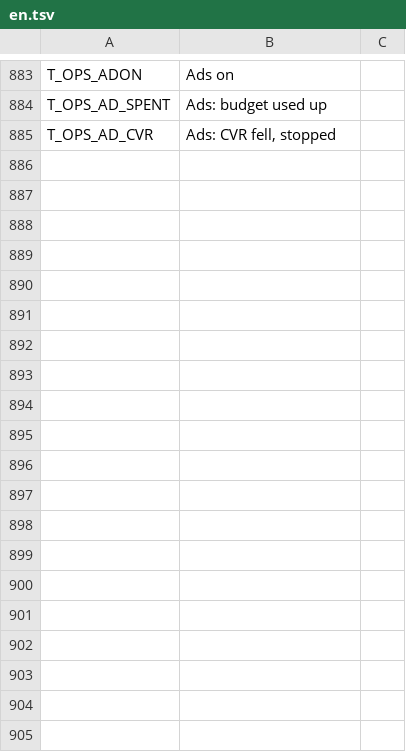
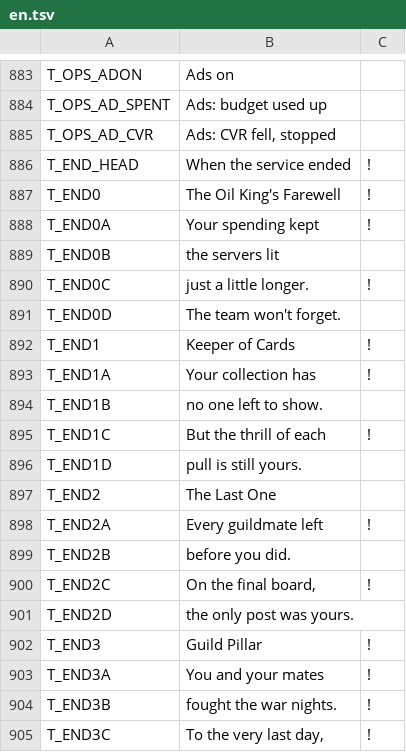
Before and after one commit to suzuki-black/TurboGuild, a TSV file: data/lang/en.tsv, drawn as a sheet; only a part is shown, gaps mark what is left out; the diff covers the shown part only.

```diff
--- a/data/lang/en.tsv
+++ b/data/lang/en.tsv
@@ -886 +886,21 @@ T_OPS_AD_SPENT	Ads: budget used up
 T_OPS_AD_CVR	Ads: CVR fell, stopped
+T_END_HEAD	When the service ended	!
+T_END0	The Oil King's Farewell	!
+T_END0A	Your spending kept	!
+T_END0B	the servers lit
+T_END0C	just a little longer.	!
+T_END0D	The team won't forget.
+T_END1	Keeper of Cards	!
+T_END1A	Your collection has	!
+T_END1B	no one left to show.
+T_END1C	But the thrill of each	!
+T_END1D	pull is still yours.
+T_END2	The Last One
+T_END2A	Every guildmate left	!
+T_END2B	before you did.
+T_END2C	On the final board,	!
+T_END2D	the only post was yours.
+T_END3	Guild Pillar	!
+T_END3A	You and your mates	!
+T_END3B	fought the war nights.	!
+T_END3C	To the very last day,	!
```
Also changed, not shown: 43 added rows and 1 edited cell elsewhere in this file, 30 other files.
